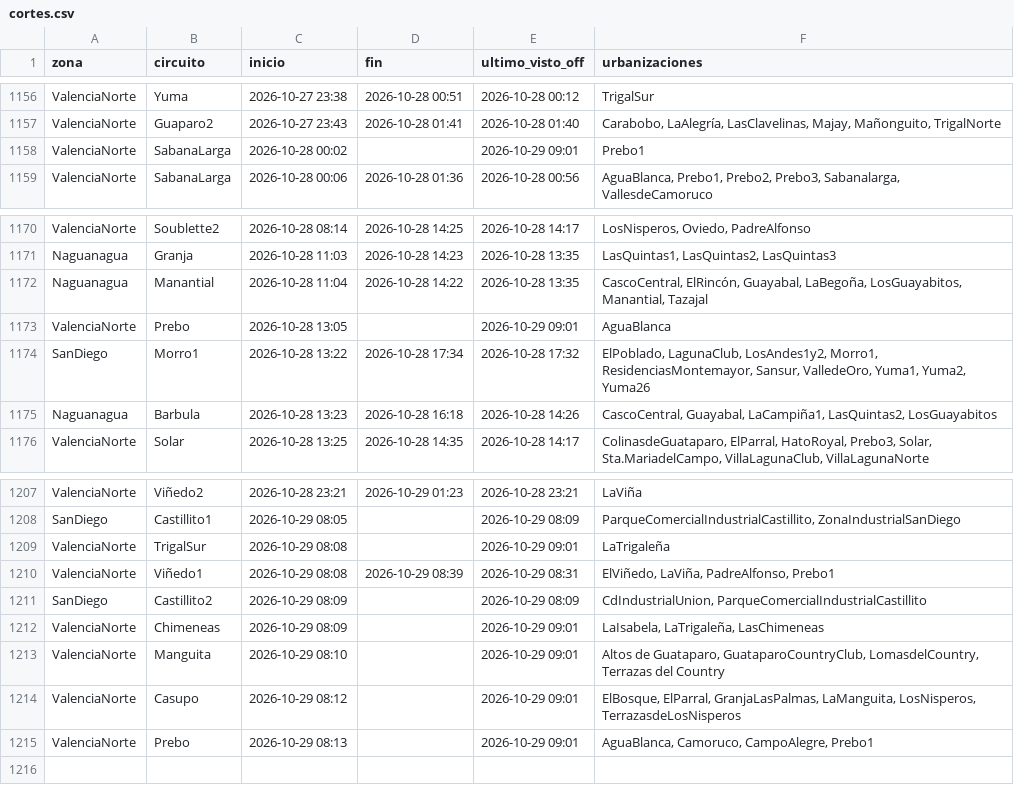
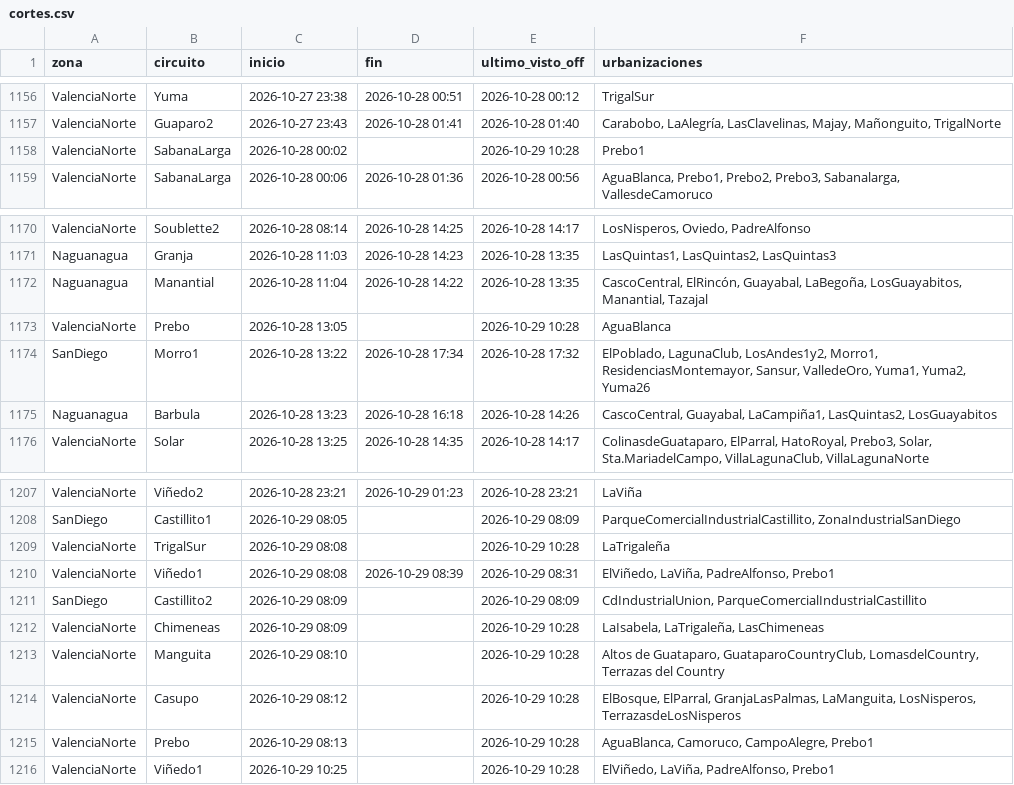
Before and after one commit to ricardotester12-glitch/cortes-luz-valencia, a CSV file: data/cortes.csv, drawn as a sheet; only a part is shown, gaps mark what is left out.

```diff
--- a/data/cortes.csv
+++ b/data/cortes.csv
@@ -1157,3 +1157,3 @@ ValenciaNorte,Yuma,2026-10-27 23:38,2026-10-28 00:51,2026-10-28 00:12,TrigalSur
 ValenciaNorte,Guaparo2,2026-10-27 23:43,2026-10-28 01:41,2026-10-28 01:40,"Carabobo, LaAlegría, LasClavelinas, Majay, Mañonguito, TrigalNorte"
-ValenciaNorte,SabanaLarga,2026-10-28 00:02,,2026-10-29 09:01,Prebo1
+ValenciaNorte,SabanaLarga,2026-10-28 00:02,,2026-10-29 10:28,Prebo1
 ValenciaNorte,SabanaLarga,2026-10-28 00:06,2026-10-28 01:36,2026-10-28 00:56,"AguaBlanca, Prebo1, Prebo2, Prebo3, Sabanalarga, VallesdeCamoruco"
@@ -1172,3 +1172,3 @@ Naguanagua,Granja,2026-10-28 11:03,2026-10-28 14:23,2026-10-28 13:35,"LasQuintas
 Naguanagua,Manantial,2026-10-28 11:04,2026-10-28 14:22,2026-10-28 13:35,"CascoCentral, ElRincón, Guayabal, LaBegoña, LosGuayabitos, Manantial, Tazajal"
-ValenciaNorte,Prebo,2026-10-28 13:05,,2026-10-29 09:01,AguaBlanca
+ValenciaNorte,Prebo,2026-10-28 13:05,,2026-10-29 10:28,AguaBlanca
 SanDiego,Morro1,2026-10-28 13:22,2026-10-28 17:34,2026-10-28 17:32,"ElPoblado, LagunaClub, LosAndes1y2, Morro1, ResidenciasMontemayor, Sansur, ValledeOro, Yuma1, Yuma2, Yuma26"
@@ -1208,8 +1208,9 @@ ValenciaNorte,Viñedo2,2026-10-28 23:21,2026-10-29 01:23,2026-10-28 23:21,LaViñ
 SanDiego,Castillito1,2026-10-29 08:05,,2026-10-29 08:09,"ParqueComercialIndustrialCastillito, ZonaIndustrialSanDiego"
-ValenciaNorte,TrigalSur,2026-10-29 08:08,,2026-10-29 09:01,LaTrigaleña
+ValenciaNorte,TrigalSur,2026-10-29 08:08,,2026-10-29 10:28,LaTrigaleña
 ValenciaNorte,Viñedo1,2026-10-29 08:08,2026-10-29 08:39,2026-10-29 08:31,"ElViñedo, LaViña, PadreAlfonso, Prebo1"
 SanDiego,Castillito2,2026-10-29 08:09,,2026-10-29 08:09,"CdIndustrialUnion, ParqueComercialIndustrialCastillito"
-ValenciaNorte,Chimeneas,2026-10-29 08:09,,2026-10-29 09:01,"LaIsabela, LaTrigaleña, LasChimeneas"
-ValenciaNorte,Manguita,2026-10-29 08:10,,2026-10-29 09:01,"Altos de Guataparo, GuataparoCountryClub, LomasdelCountry, Terrazas del Country"
-ValenciaNorte,Casupo,2026-10-29 08:12,,2026-10-29 09:01,"ElBosque, ElParral, GranjaLasPalmas, LaManguita, LosNisperos, TerrazasdeLosNisperos"
-ValenciaNorte,Prebo,2026-10-29 08:13,,2026-10-29 09:01,"AguaBlanca, Camoruco, CampoAlegre, Prebo1"
+ValenciaNorte,Chimeneas,2026-10-29 08:09,,2026-10-29 10:28,"LaIsabela, LaTrigaleña, LasChimeneas"
+ValenciaNorte,Manguita,2026-10-29 08:10,,2026-10-29 10:28,"Altos de Guataparo, GuataparoCountryClub, LomasdelCountry, Terrazas del Country"
+ValenciaNorte,Casupo,2026-10-29 08:12,,2026-10-29 10:28,"ElBosque, ElParral, GranjaLasPalmas, LaManguita, LosNisperos, TerrazasdeLosNisperos"
+ValenciaNorte,Prebo,2026-10-29 08:13,,2026-10-29 10:28,"AguaBlanca, Camoruco, CampoAlegre, Prebo1"
+ValenciaNorte,Viñedo1,2026-10-29 10:25,,2026-10-29 10:28,"ElViñedo, LaViña, PadreAlfonso, Prebo1"
```
Also changed, not shown: data/reportes.csv, 1 other file.
